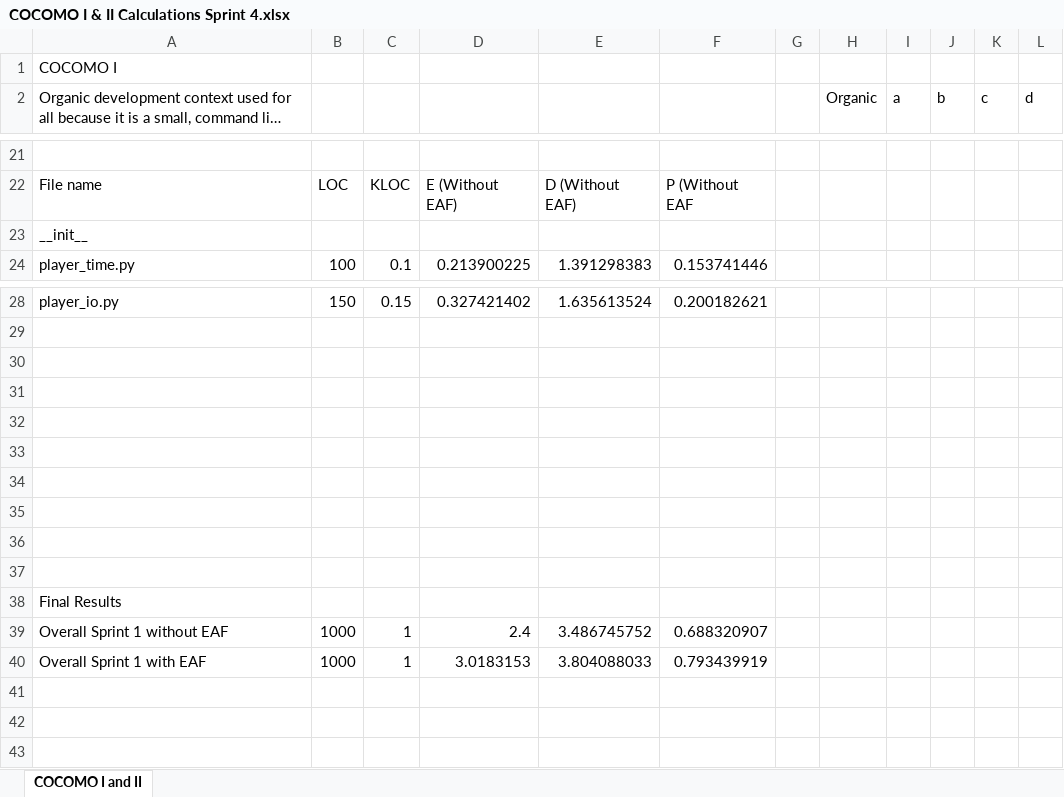
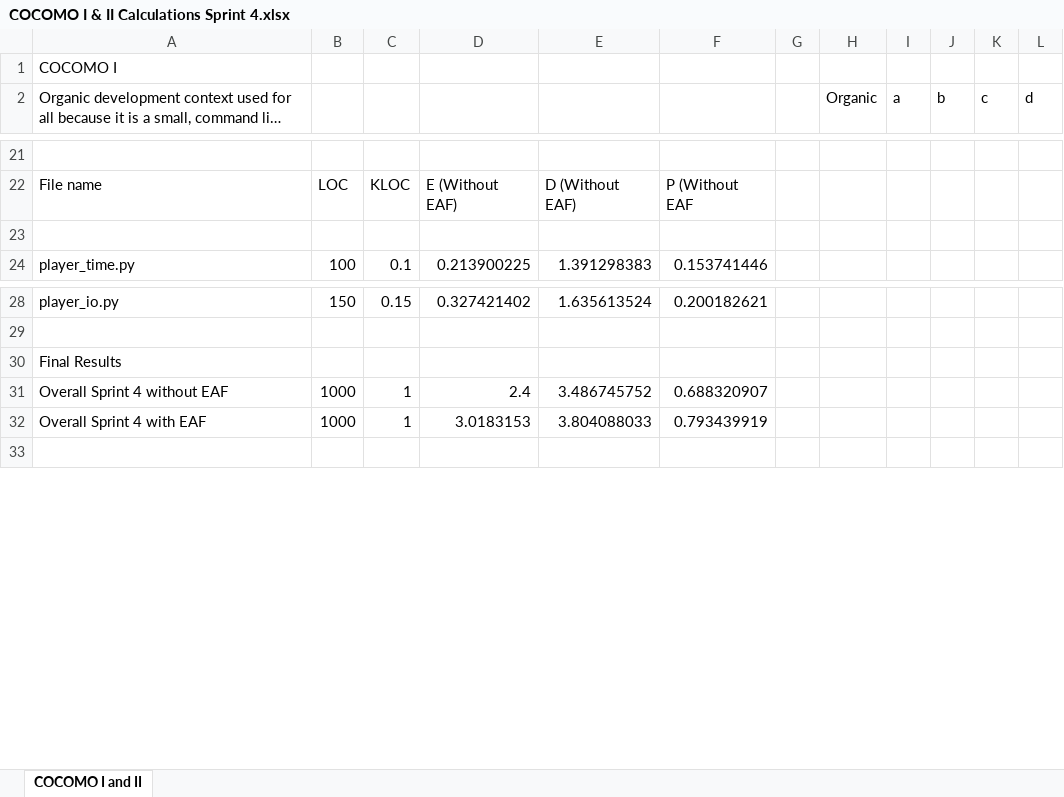
Before and after one commit to neelpatkar007/CO3095-Group-16-Music-Player-Application, an Excel workbook: Evidence/PP/COCOMO I and II Calculations/COCOMO I & II Calculations Sprint 4.xlsx, sheet COCOMO I and II, drawn as a sheet; only a part is shown, gaps mark what is left out; long unchanged cells end in …; values as stored, in another font and other column widths than the file's, no borders; table styles not drawn; removed rows and columns are numbered as before the commit, all else as after; the diff names each change by its address in the sheet, - before the commit and + after, or states it on an @@ line.

Commit message:
Updated calculations and formatting for COCOMO I & II Calculations for Sprints 1, 2, 3 and 4.

```diff
--- a/Evidence/PP/COCOMO I and II Calculations/COCOMO I & II Calculations Sprint 4.xlsx (sheet COCOMO I and II)
+++ b/Evidence/PP/COCOMO I and II Calculations/COCOMO I & II Calculations Sprint 4.xlsx (sheet COCOMO I and II)
-A23: __init__
+A23: (empty)
-row 30: (empty)
-row 31: (empty)
-row 32: (empty)
-row 33: (empty)
-row 34: (empty)
-row 35: (empty)
-row 36: (empty)
-row 37: (empty)
-A31: Overall Sprint 1 without EAF
+A31: Overall Sprint 4 without EAF
-A32: Overall Sprint 1 with EAF
+A32: Overall Sprint 4 with EAF
-row 41: (empty)
-row 42: (empty)
```
Also changed, not shown: formulas that keep their value, Evidence/PP/COCOMO I and II Calculations/COCOMO I & II Calculations Sprint 1.xlsx, Evidence/PP/COCOMO I and II Calculations/COCOMO I & II Calculations Sprint 2.xlsx, 1 other file.
